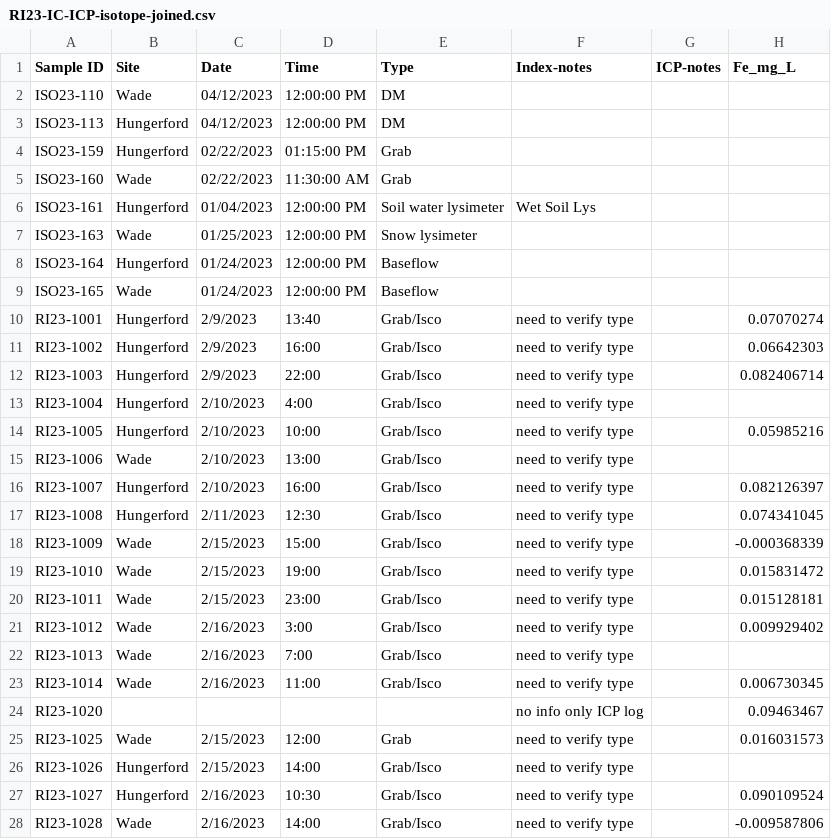
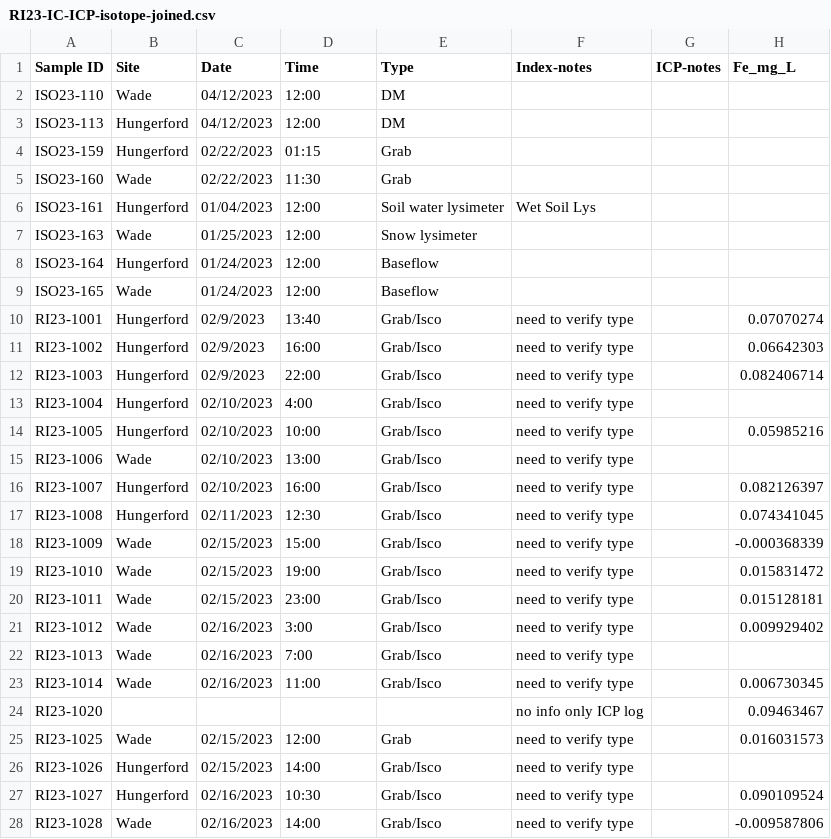
Before and after one commit to MeganEDuffy/EMMA, a CSV file: isco_metadata/LCBP_RI_sample_index/RI23-IC-ICP-isotope-joined.csv, drawn as a sheet; only a part is shown; the diff covers the shown part only; the diff names each change by its address in the sheet, - before the commit and + after, or states it on an @@ line.

```diff
--- a/isco_metadata/LCBP_RI_sample_index/RI23-IC-ICP-isotope-joined.csv
+++ b/isco_metadata/LCBP_RI_sample_index/RI23-IC-ICP-isotope-joined.csv
-D2:D3 (Time): 12:00:00 PM
+D2:D3 (Time): 12:00
-D4 (Time): 01:15:00 PM
+D4 (Time): 01:15
-D5 (Time): 11:30:00 AM
+D5 (Time): 11:30
-D6:D9 (Time): 12:00:00 PM
+D6:D9 (Time): 12:00
-C10:C12 (Date): 2/9/2023
+C10:C12 (Date): 02/9/2023
-C13:C16 (Date): 2/10/2023
+C13:C16 (Date): 02/10/2023
-C17 (Date): 2/11/2023
+C17 (Date): 02/11/2023
-C18:C20 (Date): 2/15/2023
+C18:C20 (Date): 02/15/2023
-C21:C23 (Date): 2/16/2023
+C21:C23 (Date): 02/16/2023
-C25:C26 (Date): 2/15/2023
+C25:C26 (Date): 02/15/2023
-C27:C28 (Date): 2/16/2023
+C27:C28 (Date): 02/16/2023
```
Also changed, not shown: 87 edited cells elsewhere in this file, isco_metadata/LCBP_RI_sample_index/LCBP_RI23_sample-index-for-join.csv, output/pca_result_streamwater.csv, 2 other files.
